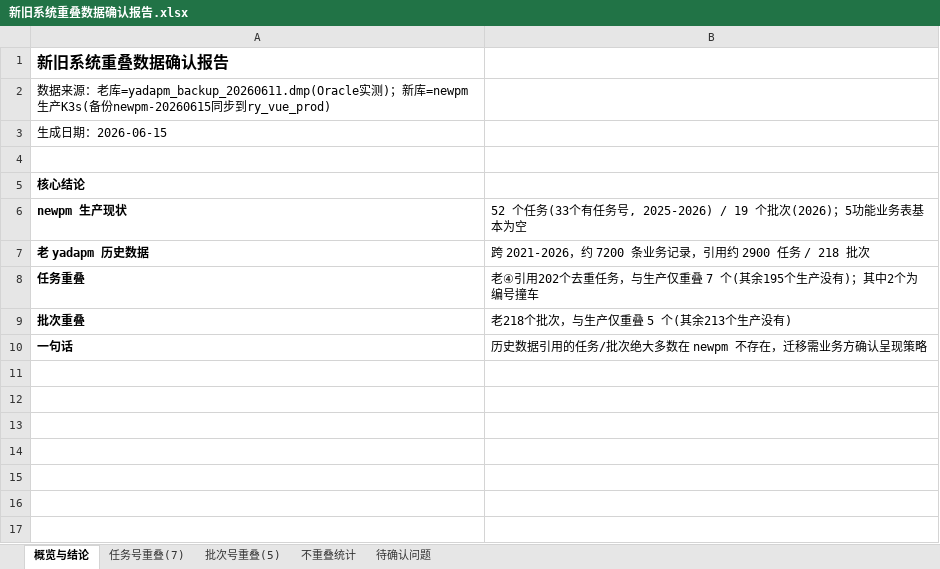
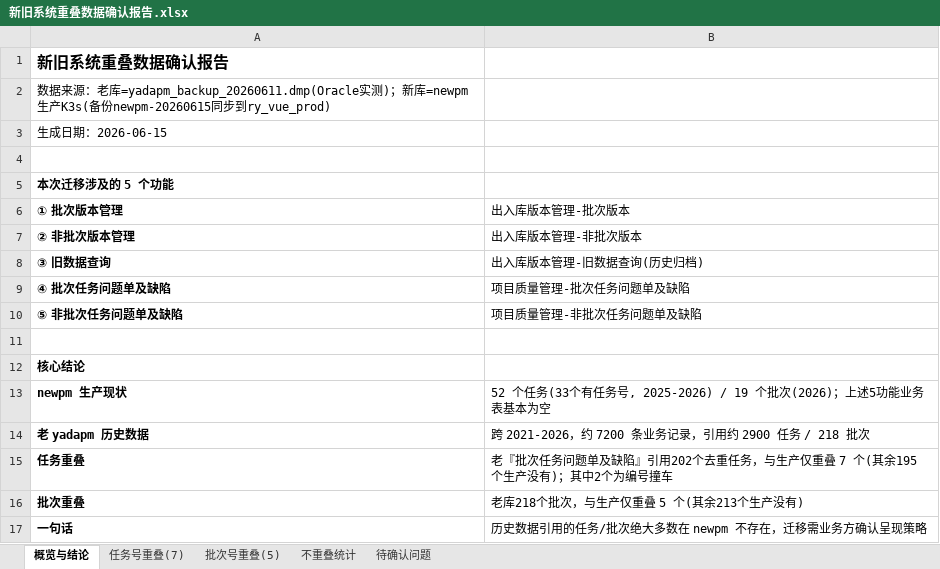
Before and after one commit to cuitaocrazy/newpm, an Excel workbook: specs/012-data-migration/overlap/新旧系统重叠数据确认报告.xlsx, sheet 概览与结论, drawn as a sheet; values as stored, in another font and other column widths than the file's, no borders; addresses are those after the commit; the diff names each change by its address in the sheet, - before the commit and + after, or states it on an @@ line.

```diff
--- a/specs/012-data-migration/overlap/新旧系统重叠数据确认报告.xlsx (sheet 概览与结论)
+++ b/specs/012-data-migration/overlap/新旧系统重叠数据确认报告.xlsx (sheet 概览与结论)
+row 5: 本次迁移涉及的 5 个功能
+row 6: ① 批次版本管理 | 出入库版本管理-批次版本
+row 7: ② 非批次版本管理 | 出入库版本管理-非批次版本
+row 8: ③ 旧数据查询 | 出入库版本管理-旧数据查询(历史归档)
+row 9: ④ 批次任务问题单及缺陷 | 项目质量管理-批次任务问题单及缺陷
+row 10: ⑤ 非批次任务问题单及缺陷 | 项目质量管理-非批次任务问题单及缺陷
+row 11: (empty)
-B13: …批次(2026)；5功能业…
+B13: …批次(2026)；上述5功能业…
-B15: 老④引用202个…
+B15: 老『批次任务问题单及缺陷』引用202个…
-B16: 老218个批次，与生产仅重叠 5 个(其余213个生产没有)
+B16: 老库218个批次，与生产仅重叠 5 个(其余213个生产没有)
```
Also changed, not shown: sheet 待确认问题, sheet 不重叠统计, 2 other files.
